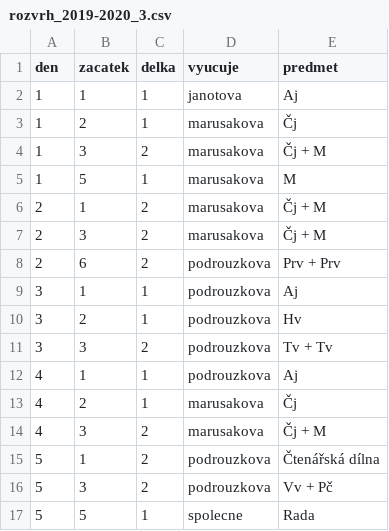
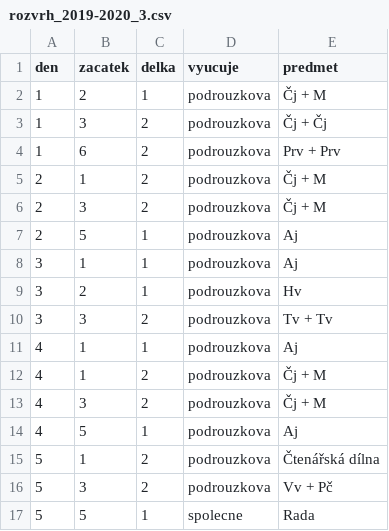
Before and after one commit to matyaskopp/zsplavsko-rozvrh, a CSV file: data/rozvrh_2019-2020_3.csv, drawn as a sheet.

Commit message:
Update rozvrh_2019-2020_3.csv

```diff
--- a/data/rozvrh_2019-2020_3.csv
+++ b/data/rozvrh_2019-2020_3.csv
@@ -1,9 +1,8 @@
 den,zacatek,delka,vyucuje,predmet
-1,1,1,janotova,Aj
-1,2,1,marusakova,Čj
-1,3,2,marusakova,Čj + M
-1,5,1,marusakova,M
-2,1,2,marusakova,Čj + M
-2,3,2,marusakova,Čj + M
-2,6,2,podrouzkova,Prv + Prv
+1,2,1,podrouzkova,Čj + M
+1,3,2,podrouzkova,Čj + Čj
+1,6,2,podrouzkova,Prv + Prv
+2,1,2,podrouzkova,Čj + M
+2,3,2,podrouzkova,Čj + M
+2,5,1,podrouzkova,Aj
 3,1,1,podrouzkova,Aj
@@ -12,4 +11,5 @@ den,zacatek,delka,vyucuje,predmet
 4,1,1,podrouzkova,Aj
-4,2,1,marusakova,Čj
-4,3,2,marusakova,Čj + M
+4,1,2,podrouzkova,Čj + M
+4,3,2,podrouzkova,Čj + M
+4,5,1,podrouzkova,Aj
 5,1,2,podrouzkova,Čtenářská dílna
```
